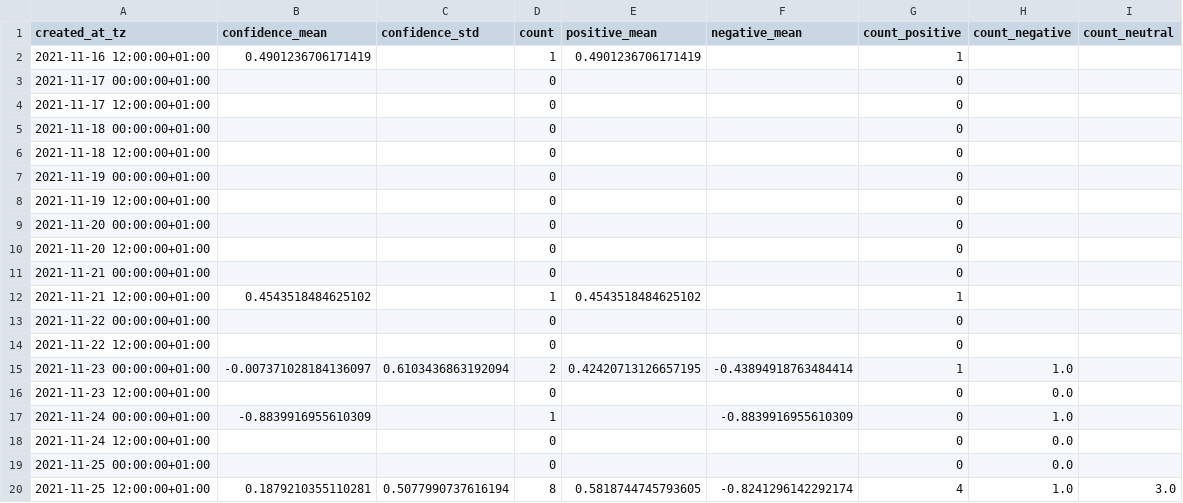
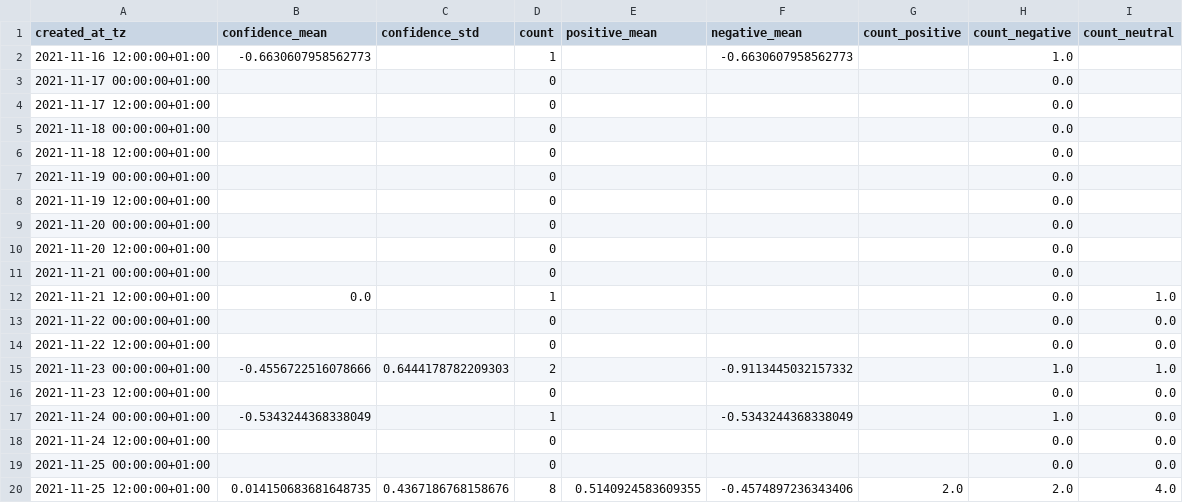
Before and after one commit to megnergit/MunichBusService_Heroku_S2, a CSV file: data_innen/mbs_agg.csv, drawn as a sheet; only a part is shown; the diff covers the shown part only.

```diff
--- a/data_innen/mbs_agg.csv
+++ b/data_innen/mbs_agg.csv
@@ -1,20 +1,20 @@
 created_at_tz,confidence_mean,confidence_std,count,positive_mean,negative_mean,count_positive,count_negative,count_neutral
-2021-11-16 12:00:00+01:00,0.4901236706171419,,1,0.4901236706171419,,1,,
-2021-11-17 00:00:00+01:00,,,0,,,0,,
-2021-11-17 12:00:00+01:00,,,0,,,0,,
-2021-11-18 00:00:00+01:00,,,0,,,0,,
-2021-11-18 12:00:00+01:00,,,0,,,0,,
-2021-11-19 00:00:00+01:00,,,0,,,0,,
-2021-11-19 12:00:00+01:00,,,0,,,0,,
-2021-11-20 00:00:00+01:00,,,0,,,0,,
-2021-11-20 12:00:00+01:00,,,0,,,0,,
-2021-11-21 00:00:00+01:00,,,0,,,0,,
-2021-11-21 12:00:00+01:00,0.4543518484625102,,1,0.4543518484625102,,1,,
-2021-11-22 00:00:00+01:00,,,0,,,0,,
-2021-11-22 12:00:00+01:00,,,0,,,0,,
-2021-11-23 00:00:00+01:00,-0.007371028184136097,0.6103436863192094,2,0.42420713126657195,-0.43894918763484414,1,1.0,
-2021-11-23 12:00:00+01:00,,,0,,,0,0.0,
-2021-11-24 00:00:00+01:00,-0.8839916955610309,,1,,-0.8839916955610309,0,1.0,
-2021-11-24 12:00:00+01:00,,,0,,,0,0.0,
-2021-11-25 00:00:00+01:00,,,0,,,0,0.0,
-2021-11-25 12:00:00+01:00,0.1879210355110281,0.5077990737616194,8,0.5818744745793605,-0.8241296142292174,4,1.0,3.0
+2021-11-16 12:00:00+01:00,-0.6630607958562773,,1,,-0.6630607958562773,,1.0,
+2021-11-17 00:00:00+01:00,,,0,,,,0.0,
+2021-11-17 12:00:00+01:00,,,0,,,,0.0,
+2021-11-18 00:00:00+01:00,,,0,,,,0.0,
+2021-11-18 12:00:00+01:00,,,0,,,,0.0,
+2021-11-19 00:00:00+01:00,,,0,,,,0.0,
+2021-11-19 12:00:00+01:00,,,0,,,,0.0,
+2021-11-20 00:00:00+01:00,,,0,,,,0.0,
+2021-11-20 12:00:00+01:00,,,0,,,,0.0,
+2021-11-21 00:00:00+01:00,,,0,,,,0.0,
+2021-11-21 12:00:00+01:00,0.0,,1,,,,0.0,1.0
+2021-11-22 00:00:00+01:00,,,0,,,,0.0,0.0
+2021-11-22 12:00:00+01:00,,,0,,,,0.0,0.0
+2021-11-23 00:00:00+01:00,-0.4556722516078666,0.6444178782209303,2,,-0.9113445032157332,,1.0,1.0
+2021-11-23 12:00:00+01:00,,,0,,,,0.0,0.0
+2021-11-24 00:00:00+01:00,-0.5343244368338049,,1,,-0.5343244368338049,,1.0,0.0
+2021-11-24 12:00:00+01:00,,,0,,,,0.0,0.0
+2021-11-25 00:00:00+01:00,,,0,,,,0.0,0.0
+2021-11-25 12:00:00+01:00,0.014150683681648735,0.4367186768158676,8,0.5140924583609355,-0.4574897236343406,2.0,2.0,4.0
```
Also changed, not shown: 3 added rows and 14 edited cells elsewhere in this file, data/mbs_agg.csv, data_innen/mbs_geo.csv, 11 other files.
